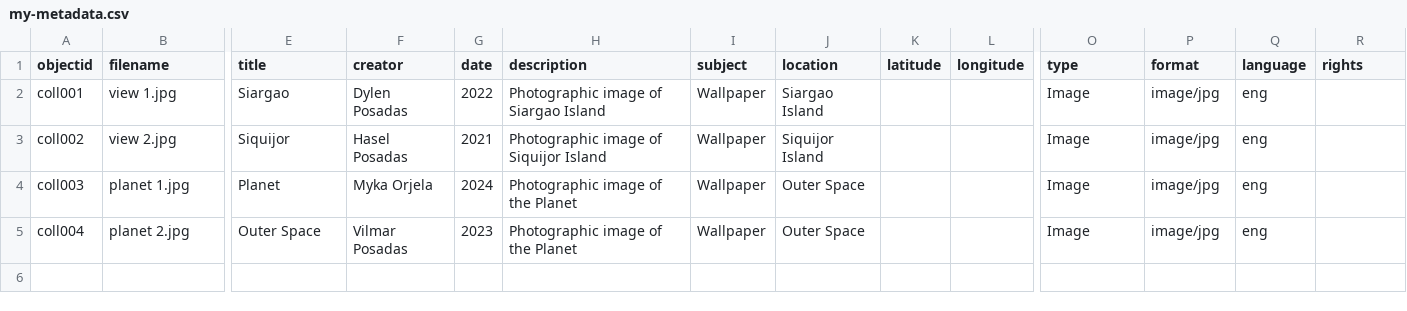
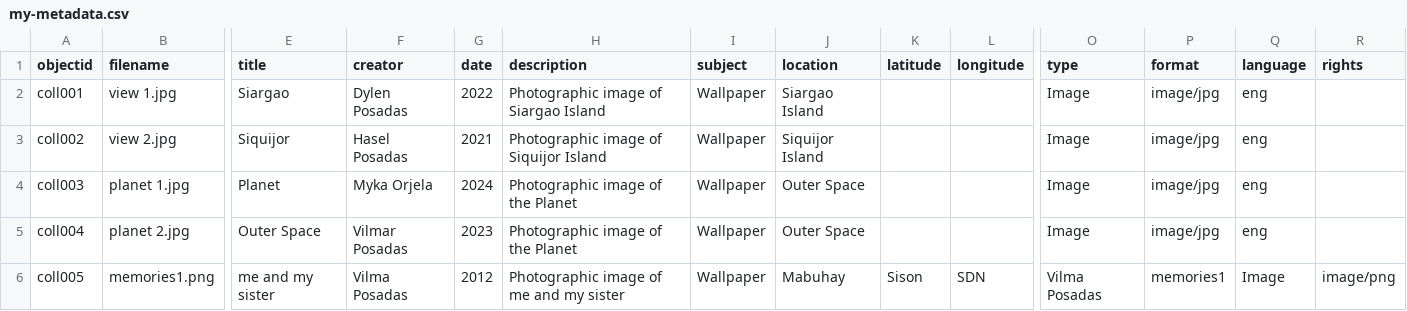
Before and after one commit to dylen-17/gallery, a CSV file: _data/my-metadata.csv, drawn as a sheet; only a part is shown, gaps mark what is left out; rows hold the shown columns only; the diff names each change by its address in the sheet, - before the commit and + after, or states it on an @@ line.

Commit message:
Update my-metadata.csv

```diff
--- a/_data/my-metadata.csv
+++ b/_data/my-metadata.csv
+row 6: coll005 | memories1.png | me and my sister | Vilma Posadas | 2012 | Photographic image of me and my sister | Wallpaper | Mabuhay | Sison | SDN | Vilma Posadas | memories1 | Image | image/png
```
